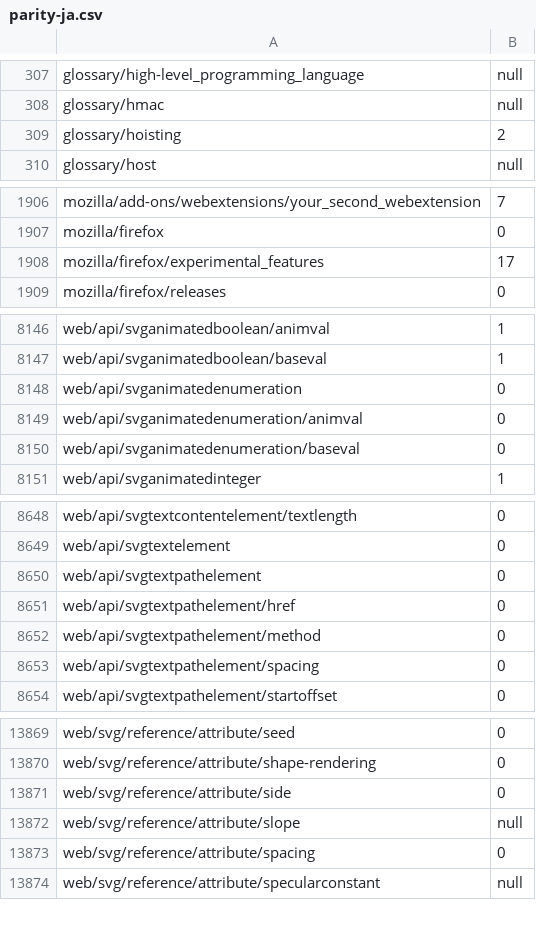
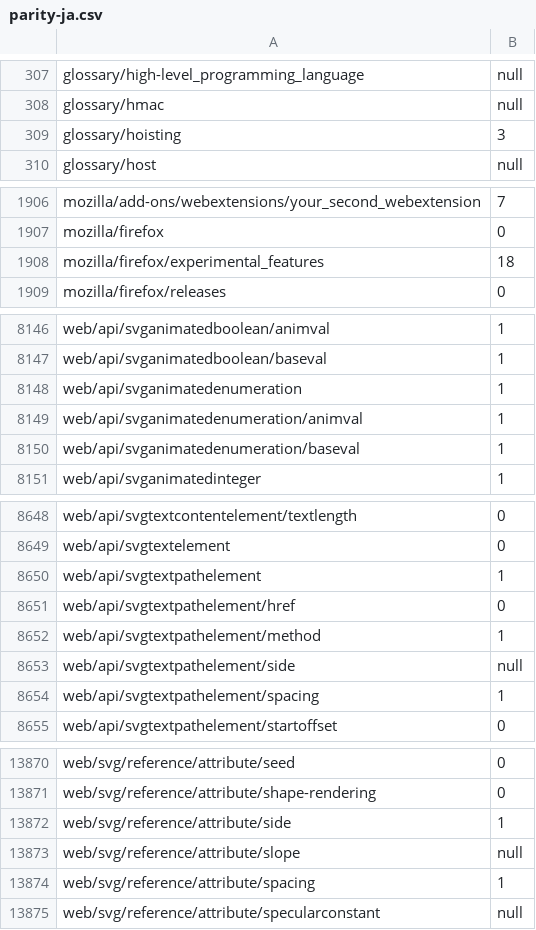
Before and after one commit to tristantheb/history-content-stats, a CSV file: statistics/parity-ja.csv, drawn as a sheet; only a part is shown, gaps mark what is left out; the diff covers the shown part only.

Commit message:
sync(data): synchronize repositories data (#501)

```diff
--- a/statistics/parity-ja.csv
+++ b/statistics/parity-ja.csv
@@ -308,3 +308,3 @@ glossary/high-level_programming_language,null
 glossary/hmac,null
-glossary/hoisting,2
+glossary/hoisting,3
 glossary/host,null
@@ -1907,3 +1907,3 @@ mozilla/add-ons/webextensions/your_second_webextension,7
 mozilla/firefox,0
-mozilla/firefox/experimental_features,17
+mozilla/firefox/experimental_features,18
 mozilla/firefox/releases,0
@@ -8147,5 +8147,5 @@ web/api/svganimatedboolean/animval,1
 web/api/svganimatedboolean/baseval,1
-web/api/svganimatedenumeration,0
-web/api/svganimatedenumeration/animval,0
-web/api/svganimatedenumeration/baseval,0
+web/api/svganimatedenumeration,1
+web/api/svganimatedenumeration/animval,1
+web/api/svganimatedenumeration/baseval,1
 web/api/svganimatedinteger,1
@@ -8649,6 +8649,7 @@ web/api/svgtextcontentelement/textlength,0
 web/api/svgtextelement,0
-web/api/svgtextpathelement,0
+web/api/svgtextpathelement,1
 web/api/svgtextpathelement/href,0
-web/api/svgtextpathelement/method,0
-web/api/svgtextpathelement/spacing,0
+web/api/svgtextpathelement/method,1
+web/api/svgtextpathelement/side,null
+web/api/svgtextpathelement/spacing,1
 web/api/svgtextpathelement/startoffset,0
@@ -13870,5 +13871,5 @@ web/svg/reference/attribute/seed,0
 web/svg/reference/attribute/shape-rendering,0
-web/svg/reference/attribute/side,0
+web/svg/reference/attribute/side,1
 web/svg/reference/attribute/slope,null
-web/svg/reference/attribute/spacing,0
+web/svg/reference/attribute/spacing,1
 web/svg/reference/attribute/specularconstant,null
```
Also changed, not shown: 6 edited cells elsewhere in this file, statistics/parity-de.csv, statistics/parity-es.csv, 7 other files.
